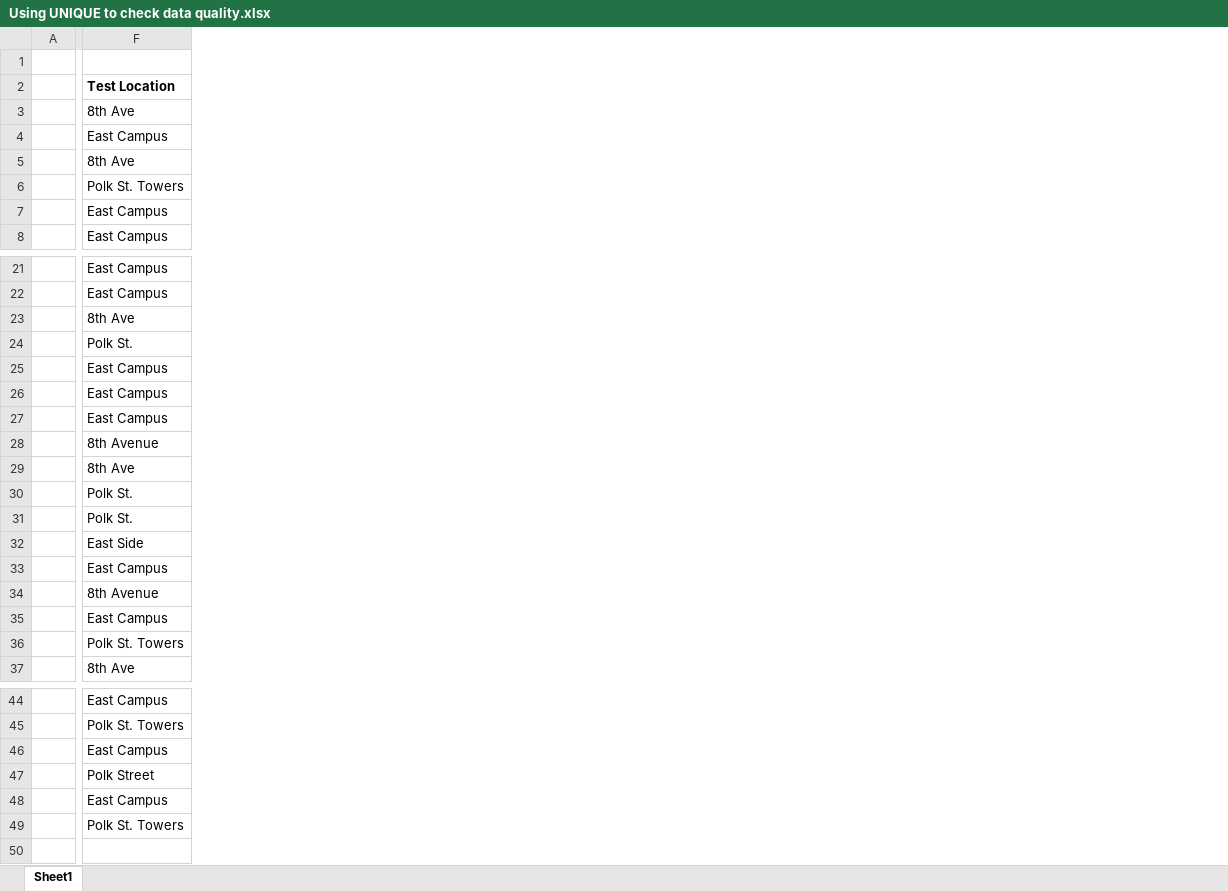
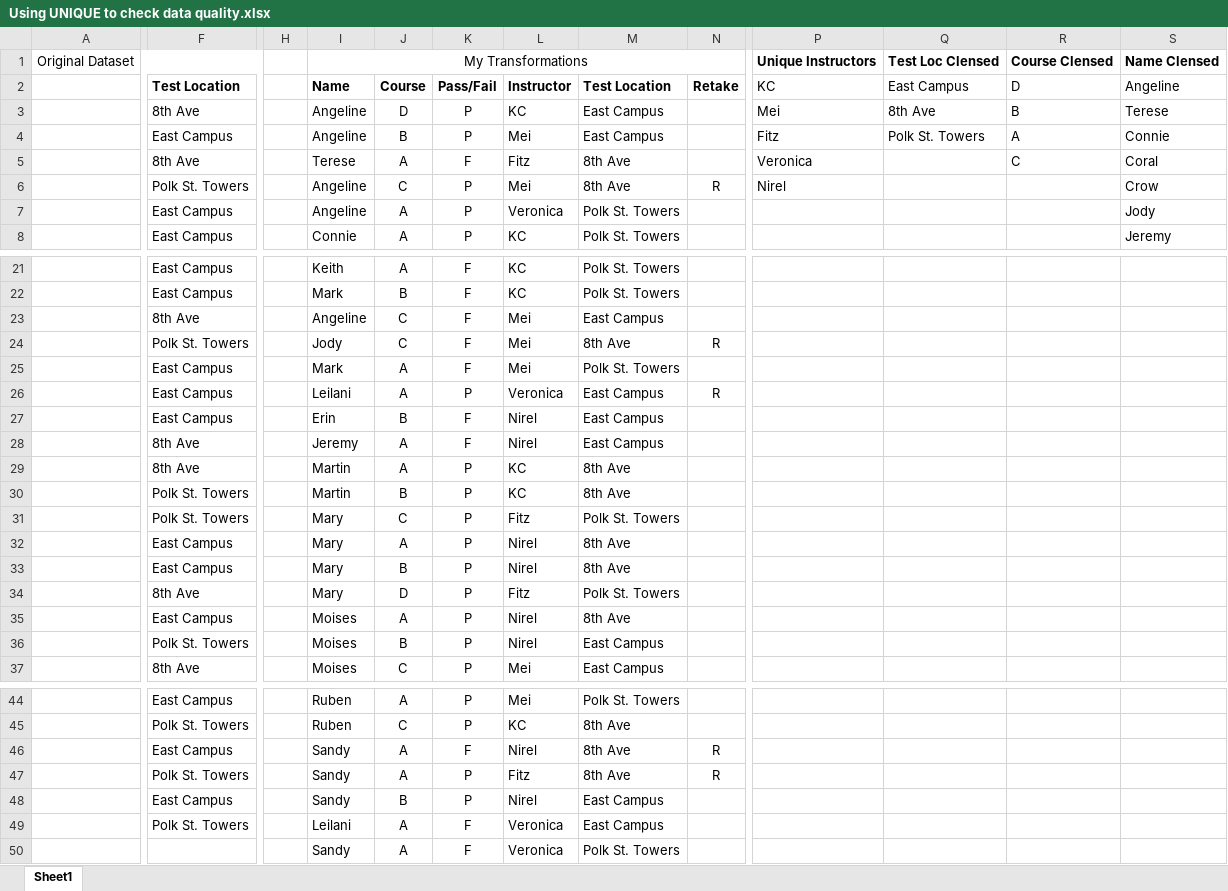
Before and after one commit to eedmondson3/codingdemo, an Excel workbook: CSV_ETL_Training/LL_Files_Excel_Managing_and_Analyzing_Data/LL_Files_Excel_Managing_and_Analyzing_Data/Exercise Files/1Checking_Data_Quality/01_02/Using UNIQUE to check data quality.xlsx, sheet Sheet1, drawn as a sheet; only a part is shown, gaps mark what is left out; values as stored, in another font and other column widths than the file's, no borders; table styles not drawn; removed rows and columns are numbered as before the commit, all else as after; rows hold the shown columns only; the diff covers the shown part only; the diff names each change by its address in the sheet, - before the commit and + after, or states it on an @@ line.

Commit message:
Updated Checking Data Quality exercise to reflect my transformations to the dataset

```diff
--- a/CSV_ETL_Training/LL_Files_Excel_Managing_and_Analyzing_Data/LL_Files_Excel_Managing_and_Analyzing_Data/Exercise Files/1Checking_Data_Quality/01_02/Using UNIQUE to check data quality.xlsx (sheet Sheet1)
+++ b/CSV_ETL_Training/LL_Files_Excel_Managing_and_Analyzing_Data/LL_Files_Excel_Managing_and_Analyzing_Data/Exercise Files/1Checking_Data_Quality/01_02/Using UNIQUE to check data quality.xlsx (sheet Sheet1)
-column A, empty
+column A, row 1: Original Dataset
+column H, empty
+column I, rows 1-8: My Transformations | Name | Angeline | Angeline | Terese | Angeline | Angeline | Connie; rows 21-37: Keith | Mark | Angeline | Jody | Mark | Leilani | Erin | Jeremy | Martin | Martin | Mary | Mary | Mary | Mary | Moises | Moises | Moises; rows 44-49: Ruben | Ruben | Sandy | Sandy | Sandy | Leilani
+column J, rows 2-8: Course | D | B | A | C | A | A; rows 21-37: A | B | C | C | A | A | B | A | A | B | C | A | B | D | A | B | C; rows 44-49: A | C | A | A | B | A
+column K, rows 2-8: Pass/Fail | P | P | F | P | P | P; rows 21-37: F | F | F | F | F | P | F | F | P | P | P | P | P | P | P | P | P; rows 44-49: P | P | F | P | P | F
+column L, rows 2-8: Instructor | KC | Mei | Fitz | Mei | Veronica | KC; rows 21-37: KC | KC | Mei | Mei | Mei | Veronica | Nirel | Nirel | KC | KC | Fitz | Nirel | Nirel | Fitz | Nirel | Nirel | Mei; rows 44-49: Mei | KC | Nirel | Fitz | Nirel | Veronica
+column M, rows 2-8: Test Location | East Campus | East Campus | 8th Ave | 8th Ave | Polk St. Towers | Polk St. Towers; rows 21-37: Polk St. Towers | Polk St. Towers | East Campus | 8th Ave | Polk St. Towers | East Campus | East Campus | East Campus | 8th Ave | 8th Ave | Polk St. Towers | 8th Ave | 8th Ave | Polk St. Towers | 8th Ave | East Campus | East Campus; rows 44-49: Polk St. Towers | 8th Ave | 8th Ave | 8th Ave | East Campus | East Campus
+column N, rows 2-6: Retake |  |  |  | R; rows 24-26: R |  | R; rows 46-47: R | R
+column P, rows 1-6: Unique Instructors | KC | Mei | Fitz | Veronica | Nirel
+column Q, rows 1-4: Test Loc Clensed | East Campus | 8th Ave | Polk St. Towers
+column R, rows 1-5: Course Clensed | D | B | A | C
+column S, rows 1-8: Name Clensed | Angeline | Terese | Connie | Coral | Crow | Jody | Jeremy
-row 1: (empty)
+row 1: Original Dataset |  |  | My Transformations |  |  |  |  |  | Unique Instructors | Test Loc Clensed | Course Clensed | Name Clensed
-F24: Polk St.
+F24: Polk St. Towers
-F28: 8th Avenue
+F28: 8th Ave
-F30:F31: Polk St.
+F30:F31: Polk St. Towers
-F32: East Side
+F32: East Campus
-F34: 8th Avenue
+F34: 8th Ave
-F47: Polk Street
+F47: Polk St. Towers
+row 50:  |  |  | Sandy | A | F | Veronica | Polk St. Towers
```
Also changed, not shown: 1 added column and 1 edited cell elsewhere in this sheet.
